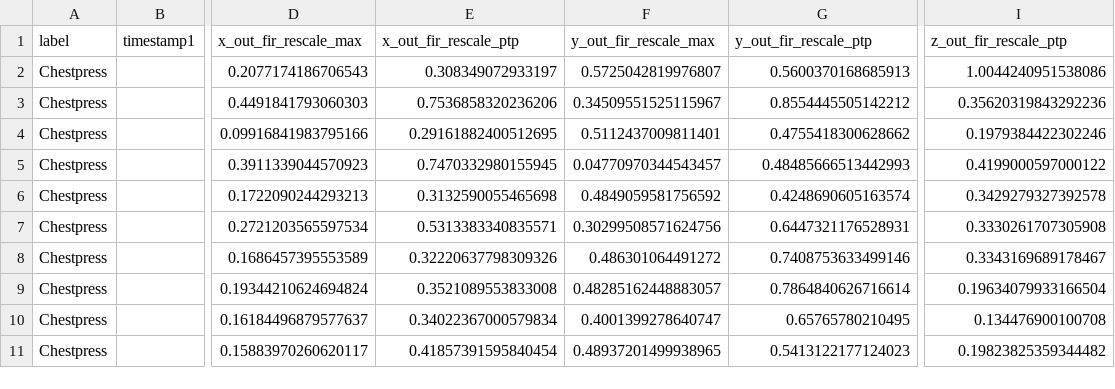
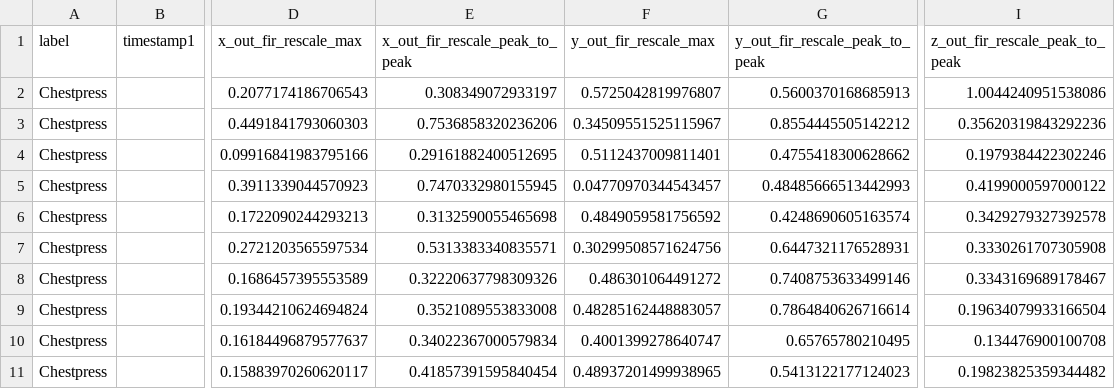
Before and after one commit to RaymonAlbricht/AI-RepCounter, a CSV file: assignment/tools/data/preprocessed/features/Chestpress.csv, drawn as a sheet; only a part is shown, gaps mark what is left out; the diff names each change by its address in the sheet, - before the commit and + after, or states it on an @@ line.

```diff
--- a/assignment/tools/data/preprocessed/features/Chestpress.csv
+++ b/assignment/tools/data/preprocessed/features/Chestpress.csv
-E1: x_out_fir_rescale_ptp
+E1: x_out_fir_rescale_peak_to_peak
-G1: y_out_fir_rescale_ptp
+G1: y_out_fir_rescale_peak_to_peak
-I1: z_out_fir_rescale_ptp
+I1: z_out_fir_rescale_peak_to_peak
```
Also changed, not shown: assignment/tools/data/model/dtc_train_bunch.csv, assignment/tools/data/preprocessed/features/Bicepcurl.csv, 19 other files.
